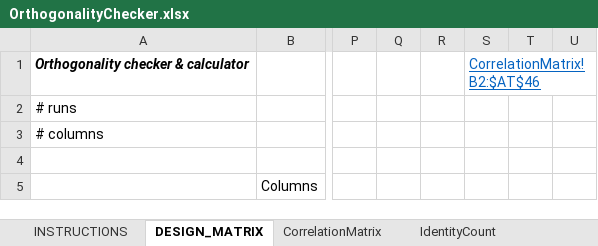
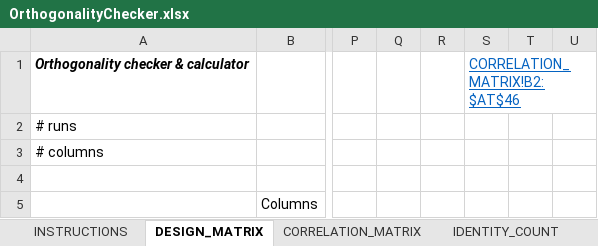
Before and after one commit to jcuadros/excel4doe, an Excel workbook: OrthogonalityChecker.xlsx, sheet DESIGN_MATRIX, drawn as a sheet; only a part is shown, gaps mark what is left out; values as stored, in another font and other column widths than the file's, no borders; the diff names each change by its address in the sheet, - before the commit and + after, or states it on an @@ line.

```diff
--- a/OrthogonalityChecker.xlsx (sheet DESIGN_MATRIX)
+++ b/OrthogonalityChecker.xlsx (sheet DESIGN_MATRIX)
-sheet tab: CorrelationMatrix
+sheet tab: CORRELATION_MATRIX
-sheet tab: IdentityCount
+sheet tab: IDENTITY_COUNT
-S1: CorrelationMatrix!B2:$AT$46
+S1: CORRELATION_MATRIX!B2:$AT$46
```
Also changed, not shown: sheet CORRELATION_MATRIX.
